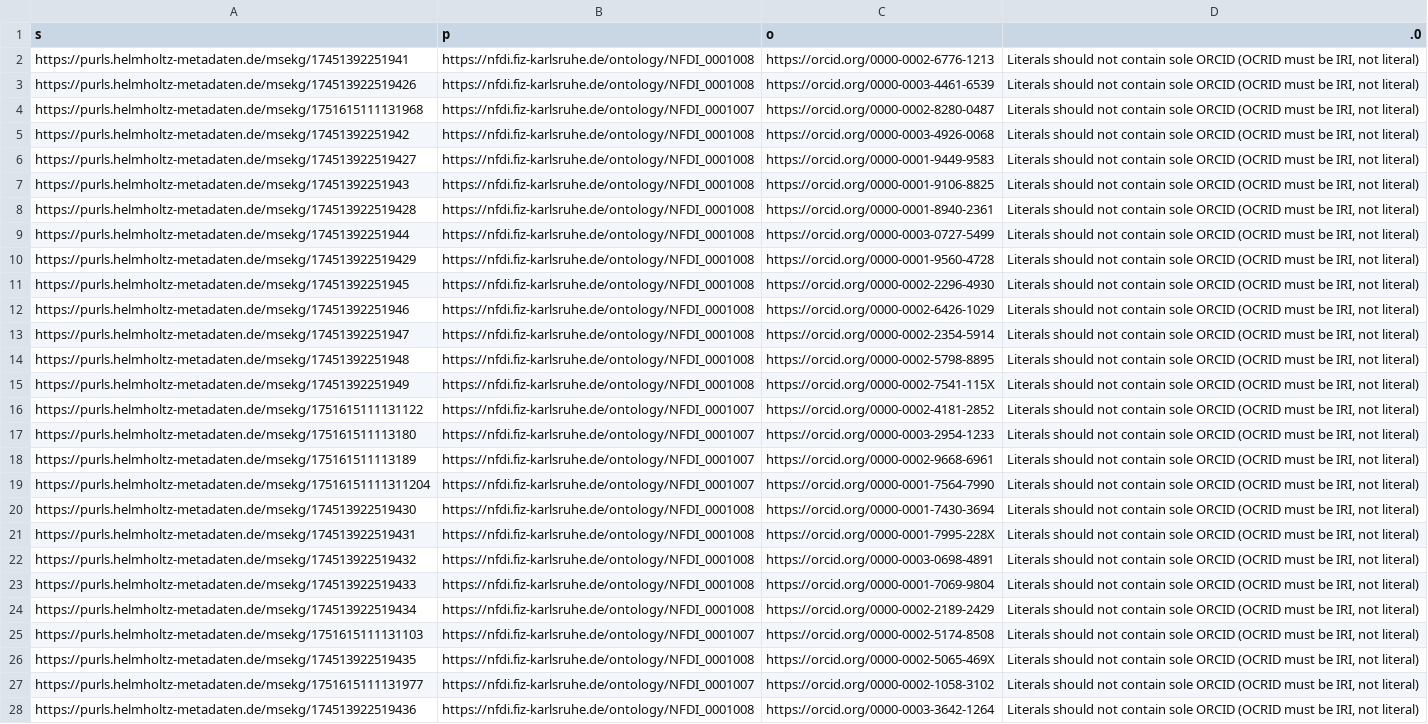
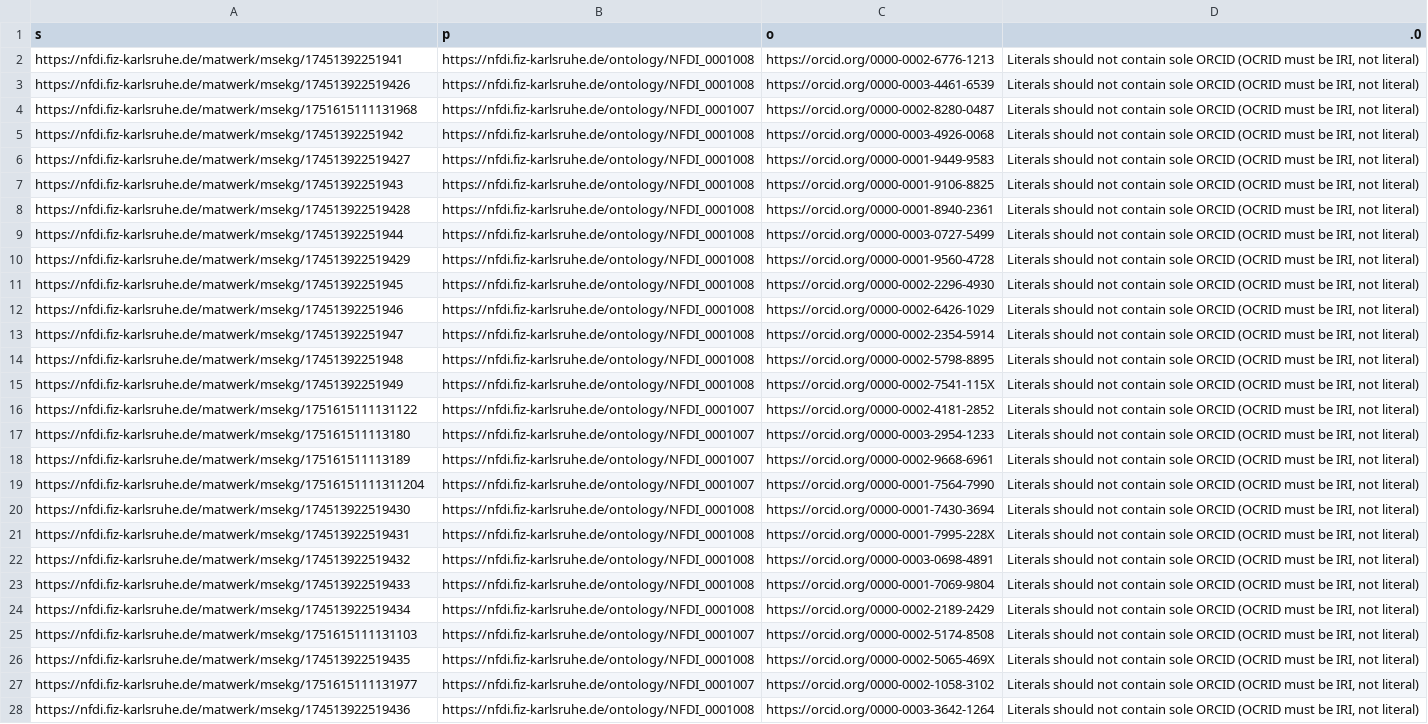
Before and after one commit to ISE-FIZKarlsruhe/matwerk, a CSV file: data/validation/verify1.csv, drawn as a sheet; only a part is shown; the diff covers the shown part only; the diff names each change by its address in the sheet, - before the commit and + after, or states it on an @@ line.

Commit message:
change to https://nfdi.fiz-karlsruhe.de/matwerk/msekg/

```diff
--- a/data/validation/verify1.csv
+++ b/data/validation/verify1.csv
-A2 (s): https://purls.helmholtz-metadaten.de/msekg/17451392251941
+A2 (s): https://nfdi.fiz-karlsruhe.de/matwerk/msekg/17451392251941
-A3 (s): https://purls.helmholtz-metadaten.de/msekg/174513922519426
+A3 (s): https://nfdi.fiz-karlsruhe.de/matwerk/msekg/174513922519426
-A4 (s): https://purls.helmholtz-metadaten.de/msekg/1751615111131968
+A4 (s): https://nfdi.fiz-karlsruhe.de/matwerk/msekg/1751615111131968
-A5 (s): https://purls.helmholtz-metadaten.de/msekg/17451392251942
+A5 (s): https://nfdi.fiz-karlsruhe.de/matwerk/msekg/17451392251942
-A6 (s): https://purls.helmholtz-metadaten.de/msekg/174513922519427
+A6 (s): https://nfdi.fiz-karlsruhe.de/matwerk/msekg/174513922519427
-A7 (s): https://purls.helmholtz-metadaten.de/msekg/17451392251943
+A7 (s): https://nfdi.fiz-karlsruhe.de/matwerk/msekg/17451392251943
-A8 (s): https://purls.helmholtz-metadaten.de/msekg/174513922519428
+A8 (s): https://nfdi.fiz-karlsruhe.de/matwerk/msekg/174513922519428
-A9 (s): https://purls.helmholtz-metadaten.de/msekg/17451392251944
+A9 (s): https://nfdi.fiz-karlsruhe.de/matwerk/msekg/17451392251944
-A10 (s): https://purls.helmholtz-metadaten.de/msekg/174513922519429
+A10 (s): https://nfdi.fiz-karlsruhe.de/matwerk/msekg/174513922519429
-A11 (s): https://purls.helmholtz-metadaten.de/msekg/17451392251945
+A11 (s): https://nfdi.fiz-karlsruhe.de/matwerk/msekg/17451392251945
-A12 (s): https://purls.helmholtz-metadaten.de/msekg/17451392251946
+A12 (s): https://nfdi.fiz-karlsruhe.de/matwerk/msekg/17451392251946
-A13 (s): https://purls.helmholtz-metadaten.de/msekg/17451392251947
+A13 (s): https://nfdi.fiz-karlsruhe.de/matwerk/msekg/17451392251947
-A14 (s): https://purls.helmholtz-metadaten.de/msekg/17451392251948
+A14 (s): https://nfdi.fiz-karlsruhe.de/matwerk/msekg/17451392251948
-A15 (s): https://purls.helmholtz-metadaten.de/msekg/17451392251949
+A15 (s): https://nfdi.fiz-karlsruhe.de/matwerk/msekg/17451392251949
-A16 (s): https://purls.helmholtz-metadaten.de/msekg/1751615111131122
+A16 (s): https://nfdi.fiz-karlsruhe.de/matwerk/msekg/1751615111131122
-A17 (s): https://purls.helmholtz-metadaten.de/msekg/175161511113180
+A17 (s): https://nfdi.fiz-karlsruhe.de/matwerk/msekg/175161511113180
-A18 (s): https://purls.helmholtz-metadaten.de/msekg/175161511113189
+A18 (s): https://nfdi.fiz-karlsruhe.de/matwerk/msekg/175161511113189
-A19 (s): https://purls.helmholtz-metadaten.de/msekg/17516151111311204
+A19 (s): https://nfdi.fiz-karlsruhe.de/matwerk/msekg/17516151111311204
-A20 (s): https://purls.helmholtz-metadaten.de/msekg/174513922519430
+A20 (s): https://nfdi.fiz-karlsruhe.de/matwerk/msekg/174513922519430
-A21 (s): https://purls.helmholtz-metadaten.de/msekg/174513922519431
+A21 (s): https://nfdi.fiz-karlsruhe.de/matwerk/msekg/174513922519431
-A22 (s): https://purls.helmholtz-metadaten.de/msekg/174513922519432
+A22 (s): https://nfdi.fiz-karlsruhe.de/matwerk/msekg/174513922519432
-A23 (s): https://purls.helmholtz-metadaten.de/msekg/174513922519433
+A23 (s): https://nfdi.fiz-karlsruhe.de/matwerk/msekg/174513922519433
-A24 (s): https://purls.helmholtz-metadaten.de/msekg/174513922519434
+A24 (s): https://nfdi.fiz-karlsruhe.de/matwerk/msekg/174513922519434
-A25 (s): https://purls.helmholtz-metadaten.de/msekg/1751615111131103
+A25 (s): https://nfdi.fiz-karlsruhe.de/matwerk/msekg/1751615111131103
-A26 (s): https://purls.helmholtz-metadaten.de/msekg/174513922519435
+A26 (s): https://nfdi.fiz-karlsruhe.de/matwerk/msekg/174513922519435
-A27 (s): https://purls.helmholtz-metadaten.de/msekg/1751615111131977
+A27 (s): https://nfdi.fiz-karlsruhe.de/matwerk/msekg/1751615111131977
-A28 (s): https://purls.helmholtz-metadaten.de/msekg/174513922519436
+A28 (s): https://nfdi.fiz-karlsruhe.de/matwerk/msekg/174513922519436
```
Also changed, not shown: 37 edited cells elsewhere in this file, data/zenodo/datasets_urls.csv, 46 other files.
